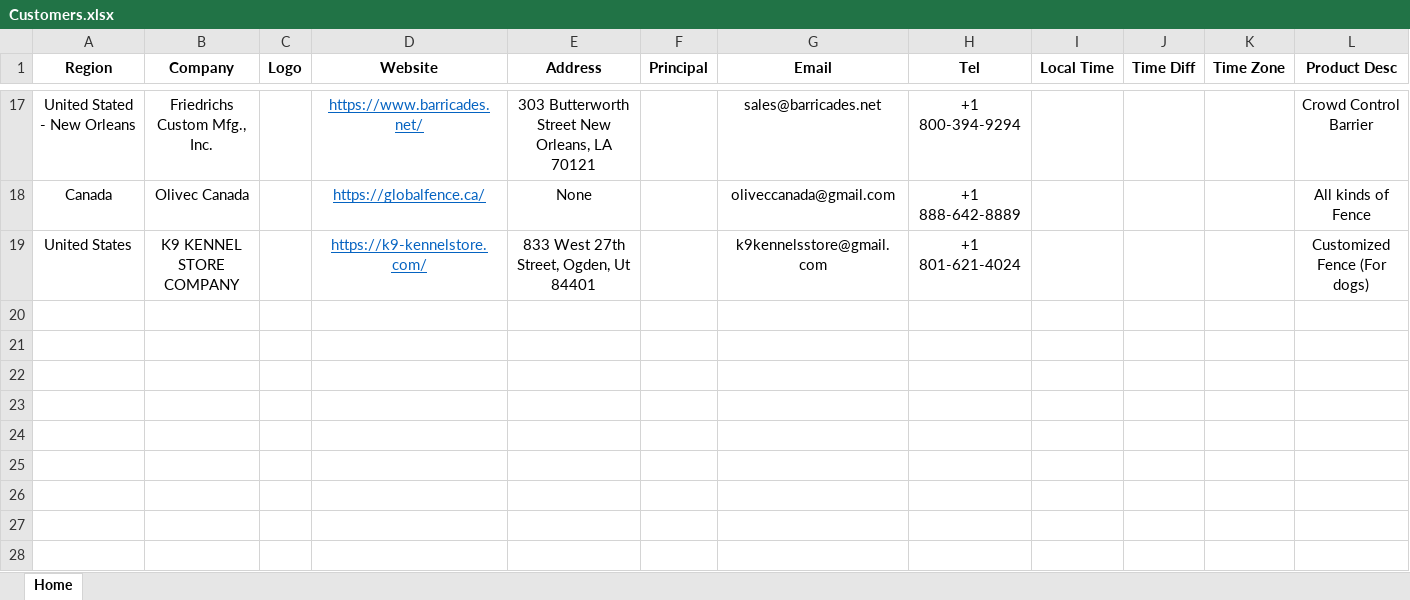
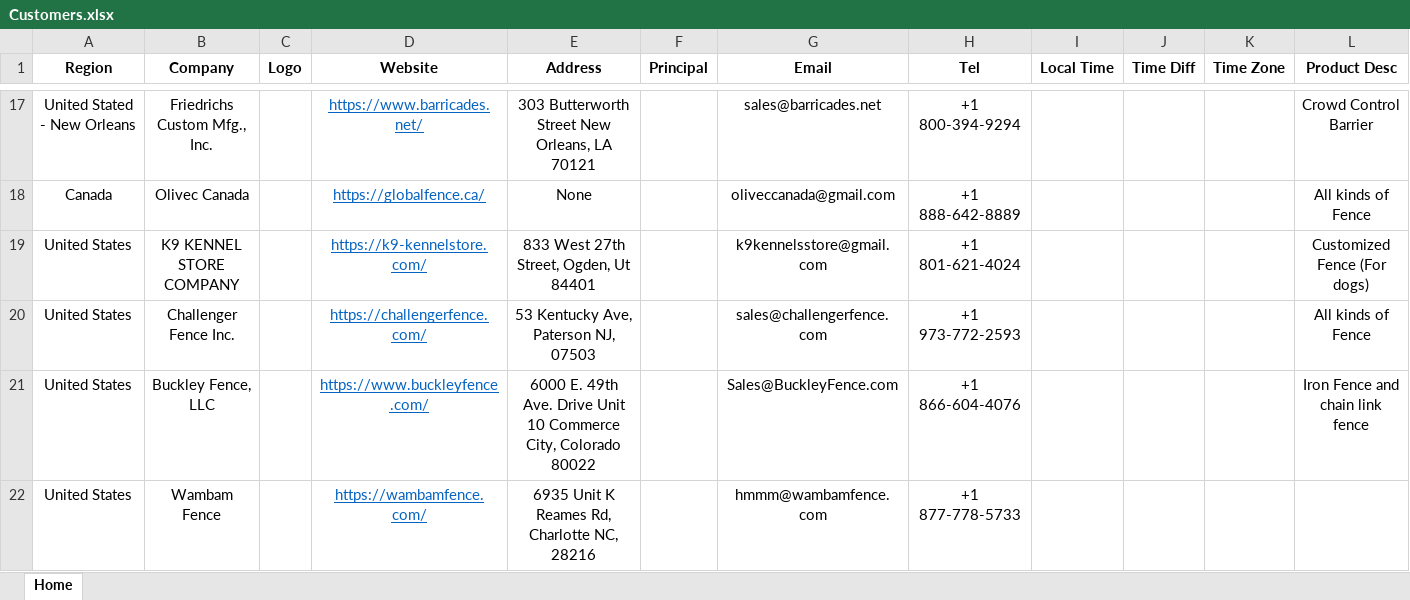
Before and after one commit to sumku404/G-Project, an Excel workbook: src/data/Customers.xlsx, sheet Home, drawn as a sheet; only a part is shown, gaps mark what is left out; values as stored, in another font and other column widths than the file's, no borders; charts and pictures not drawn; the diff names each change by its address in the sheet, - before the commit and + after, or states it on an @@ line.

```diff
--- a/src/data/Customers.xlsx (sheet Home)
+++ b/src/data/Customers.xlsx (sheet Home)
+row 20: United States | Challenger Fence Inc. |  | https://challengerfence.com/ | 53 Kentucky Ave, Paterson NJ, 07503 |  | sales@challengerfence.com | +1 973-772-2593 |  |  |  | All kinds of Fence
+row 21: United States | Buckley Fence, LLC |  | https://www.buckleyfence.com/ | 6000 E. 49th Ave. Drive Unit 10 Commerce City, Colorado 80022 |  | Sales@BuckleyFence.com | +1 866-604-4076 |  |  |  | Iron Fence and chain link fence
+row 22: United States | Wambam Fence |  | https://wambamfence.com/ | 6935 Unit K Reames Rd, Charlotte NC, 28216 |  | hmmm@wambamfence.com | +1 877-778-5733
```
Also changed, not shown: charts or pictures, 7 other files.
